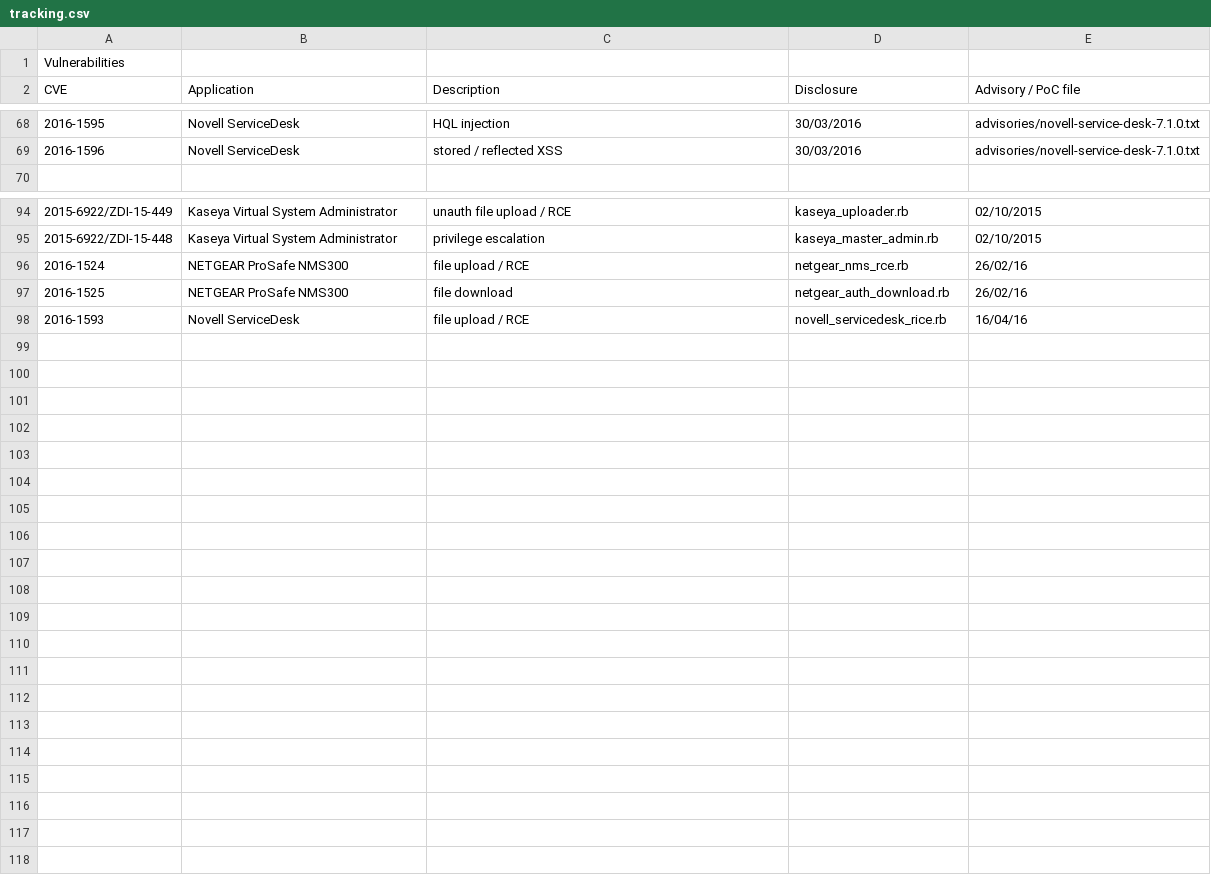
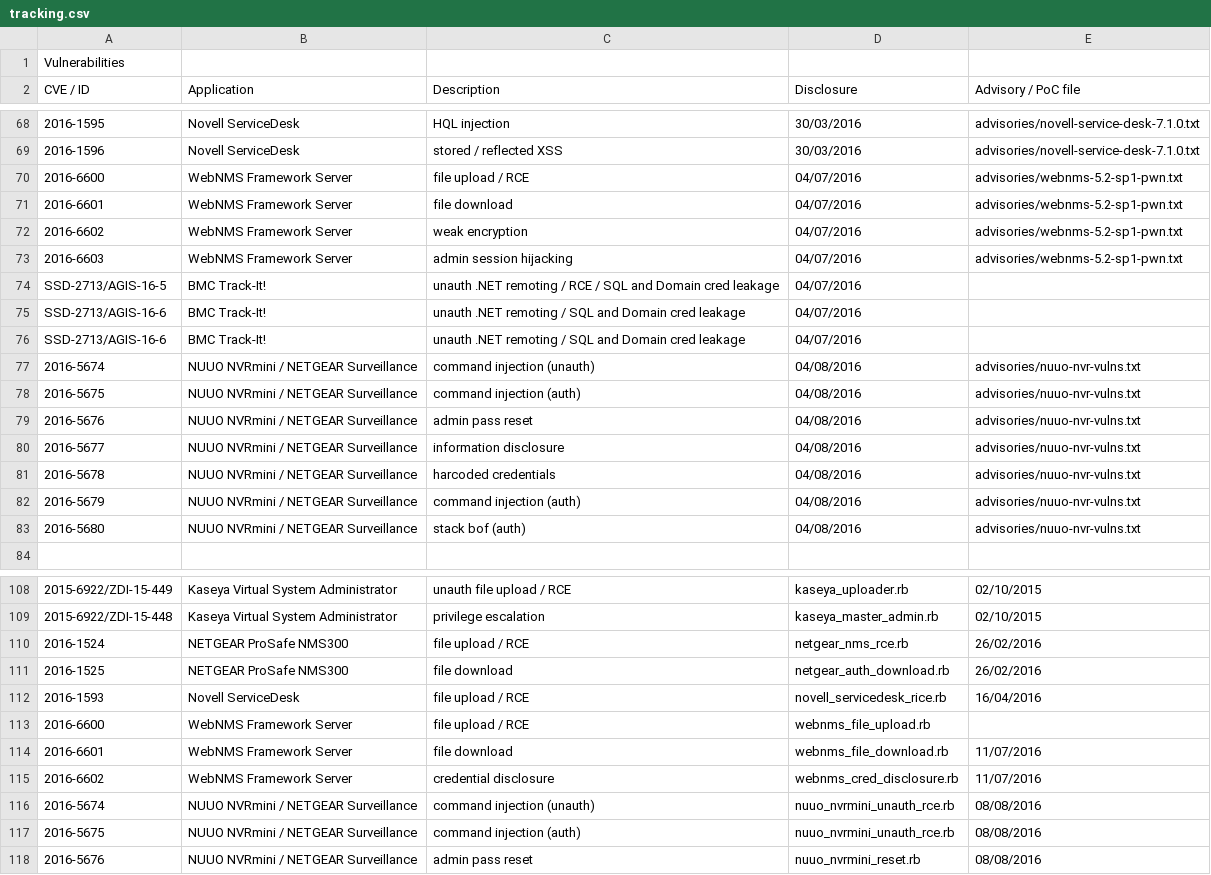
Before and after one commit to pedrib/PoC, a CSV file: tracking.csv, drawn as a sheet; only a part is shown, gaps mark what is left out; addresses are those after the commit; the diff names each change by its address in the sheet, - before the commit and + after, or states it on an @@ line.

Commit message:
update tracking

```diff
--- a/tracking.csv
+++ b/tracking.csv
-A2: CVE
+A2: CVE / ID
+row 70: 2016-6600 | WebNMS Framework Server | file upload / RCE | 04/07/2016 | advisories/webnms-5.2-sp1-pwn.txt
+row 71: 2016-6601 | WebNMS Framework Server | file download | 04/07/2016 | advisories/webnms-5.2-sp1-pwn.txt
+row 72: 2016-6602 | WebNMS Framework Server | weak encryption | 04/07/2016 | advisories/webnms-5.2-sp1-pwn.txt
+row 73: 2016-6603 | WebNMS Framework Server | admin session hijacking | 04/07/2016 | advisories/webnms-5.2-sp1-pwn.txt
+row 74: SSD-2713/AGIS-16-5 | BMC Track-It! | unauth .NET remoting / RCE / SQL and Domain cred leakage | 04/07/2016
+row 75: SSD-2713/AGIS-16-6 | BMC Track-It! | unauth .NET remoting / SQL and Domain cred leakage | 04/07/2016
+row 76: SSD-2713/AGIS-16-6 | BMC Track-It! | unauth .NET remoting / SQL and Domain cred leakage | 04/07/2016
+row 77: 2016-5674 | NUUO NVRmini / NETGEAR Surveillance | command injection (unauth) | 04/08/2016 | advisories/nuuo-nvr-vulns.txt
+row 78: 2016-5675 | NUUO NVRmini / NETGEAR Surveillance | command injection (auth) | 04/08/2016 | advisories/nuuo-nvr-vulns.txt
+row 79: 2016-5676 | NUUO NVRmini / NETGEAR Surveillance | admin pass reset | 04/08/2016 | advisories/nuuo-nvr-vulns.txt
+row 80: 2016-5677 | NUUO NVRmini / NETGEAR Surveillance | information disclosure | 04/08/2016 | advisories/nuuo-nvr-vulns.txt
+row 81: 2016-5678 | NUUO NVRmini / NETGEAR Surveillance | harcoded credentials | 04/08/2016 | advisories/nuuo-nvr-vulns.txt
+row 82: 2016-5679 | NUUO NVRmini / NETGEAR Surveillance | command injection (auth) | 04/08/2016 | advisories/nuuo-nvr-vulns.txt
+row 83: 2016-5680 | NUUO NVRmini / NETGEAR Surveillance | stack bof (auth) | 04/08/2016 | advisories/nuuo-nvr-vulns.txt
-E110:E111 (Advisory / PoC file): 26/02/16
+E110:E111 (Advisory / PoC file): 26/02/2016
-E112 (Advisory / PoC file): 16/04/16
+E112 (Advisory / PoC file): 16/04/2016
+row 113: 2016-6600 | WebNMS Framework Server | file upload / RCE | webnms_file_upload.rb
+row 114: 2016-6601 | WebNMS Framework Server | file download | webnms_file_download.rb | 11/07/2016
+row 115: 2016-6602 | WebNMS Framework Server | credential disclosure | webnms_cred_disclosure.rb | 11/07/2016
+row 116: 2016-5674 | NUUO NVRmini / NETGEAR Surveillance | command injection (unauth) | nuuo_nvrmini_unauth_rce.rb | 08/08/2016
+row 117: 2016-5675 | NUUO NVRmini / NETGEAR Surveillance | command injection (auth) | nuuo_nvrmini_unauth_rce.rb | 08/08/2016
+row 118: 2016-5676 | NUUO NVRmini / NETGEAR Surveillance | admin pass reset | nuuo_nvrmini_reset.rb | 08/08/2016
```
